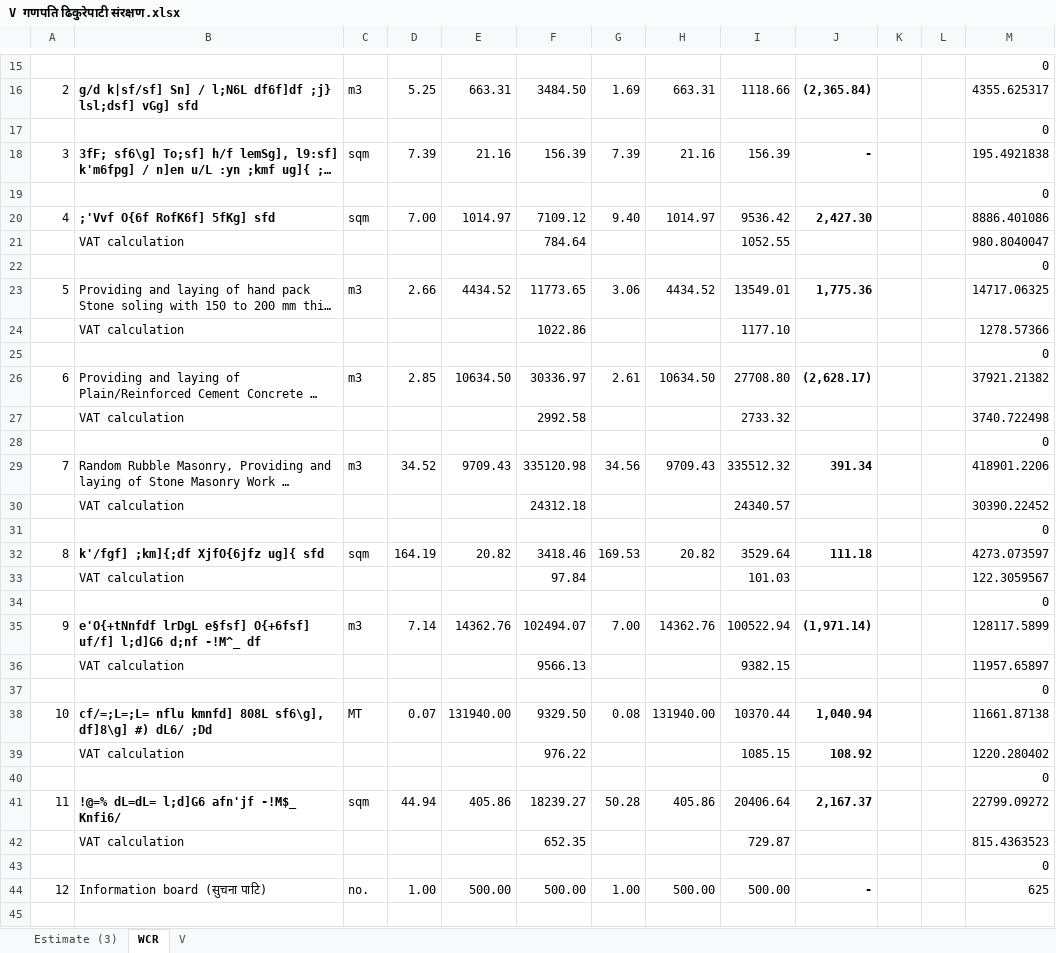
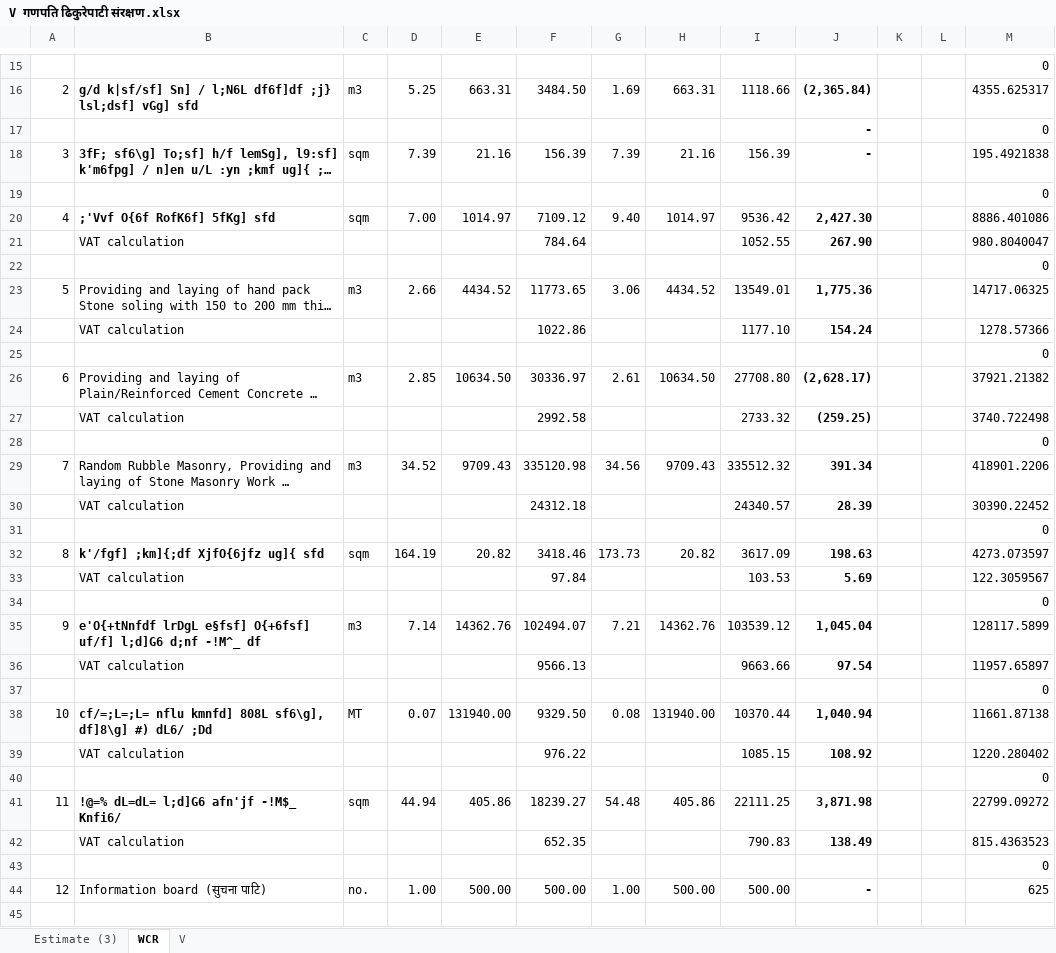
Before and after one commit to suwalcrystal/ofc, an Excel workbook: ofc/estimates/गणपति ढिकुरेपाटी संरक्षण तथा ढिकुरेपाटी माझ गाँउ सडक/V गणपति ढिकुरेपाटी संरक्षण.xlsx, sheet WCR, drawn as a sheet; only a part is shown, gaps mark what is left out; long unchanged cells end in …; values as stored, in another font and other column widths than the file's, no borders; the diff covers the shown part only; the diff names each change by its address in the sheet, - before the commit and + after, or states it on an @@ line.

```diff
--- a/ofc/estimates/गणपति ढिकुरेपाटी संरक्षण तथा ढिकुरेपाटी माझ गाँउ सडक/V गणपति ढिकुरेपाटी संरक्षण.xlsx (sheet WCR)
+++ b/ofc/estimates/गणपति ढिकुरेपाटी संरक्षण तथा ढिकुरेपाटी माझ गाँउ सडक/V गणपति ढिकुरेपाटी संरक्षण.xlsx (sheet WCR)
-J17: (empty)
+J17: -
-J21: (empty)
+J21: 267.90
-J24: (empty)
+J24: 154.24
-J27: (empty)
+J27: (259.25)
-J30: (empty)
+J30: 28.39
-G32: 169.53
+G32: 173.73
-I32: 3529.64
+I32: 3617.09
-J32: 111.18
+J32: 198.63
-I33: 101.03
+I33: 103.53
-J33: (empty)
+J33: 5.69
-G35: 7.00
+G35: 7.21
-I35: 100522.94
+I35: 103539.12
-J35: (1,971.14)
+J35: 1,045.04
-I36: 9382.15
+I36: 9663.66
-J36: (empty)
+J36: 97.54
-G41: 50.28
+G41: 54.48
-I41: 20406.64
+I41: 22111.25
-J41: 2,167.37
+J41: 3,871.98
-I42: 729.87
+I42: 790.83
-J42: (empty)
+J42: 138.49
```
Also changed, not shown: 3 edited cells elsewhere in this sheet, sheet V, formulas that keep their value, ofc/sh.xlsx.
